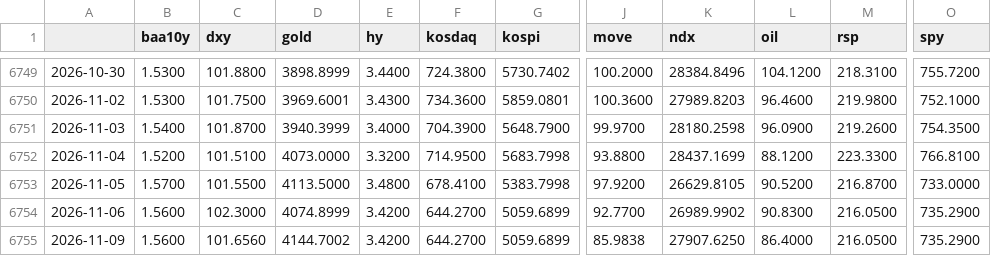
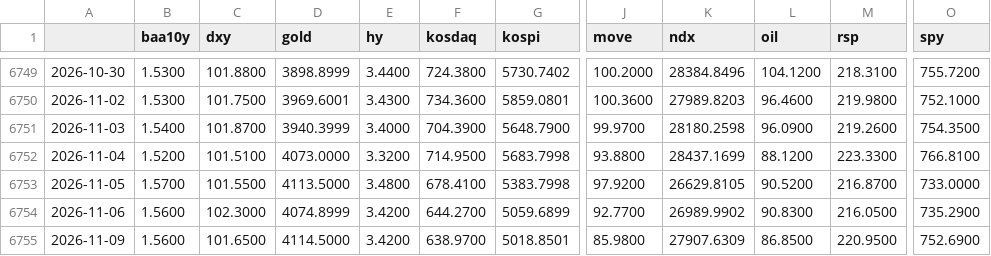
Before and after one commit to sebals38/InvestmentGuide, a CSV file: data/market.csv, drawn as a sheet; only a part is shown, gaps mark what is left out; the diff names each change by its address in the sheet, - before the commit and + after, or states it on an @@ line.

```diff
--- a/data/market.csv
+++ b/data/market.csv
-C6755 (dxy): 101.6560
+C6755 (dxy): 101.6500
-D6755 (gold): 4144.7002
+D6755 (gold): 4114.5000
-F6755 (kosdaq): 644.2700
+F6755 (kosdaq): 638.9700
-G6755 (kospi): 5059.6899
+G6755 (kospi): 5018.8501
-J6755 (move): 85.9838
+J6755 (move): 85.9800
-K6755 (ndx): 27907.6250
+K6755 (ndx): 27907.6309
-L6755 (oil): 86.4000
+L6755 (oil): 86.8500
-M6755 (rsp): 216.0500
+M6755 (rsp): 220.9500
-O6755 (spy): 735.2900
+O6755 (spy): 752.6900
```
Also changed, not shown: data/stocks.csv, 1 other file.
